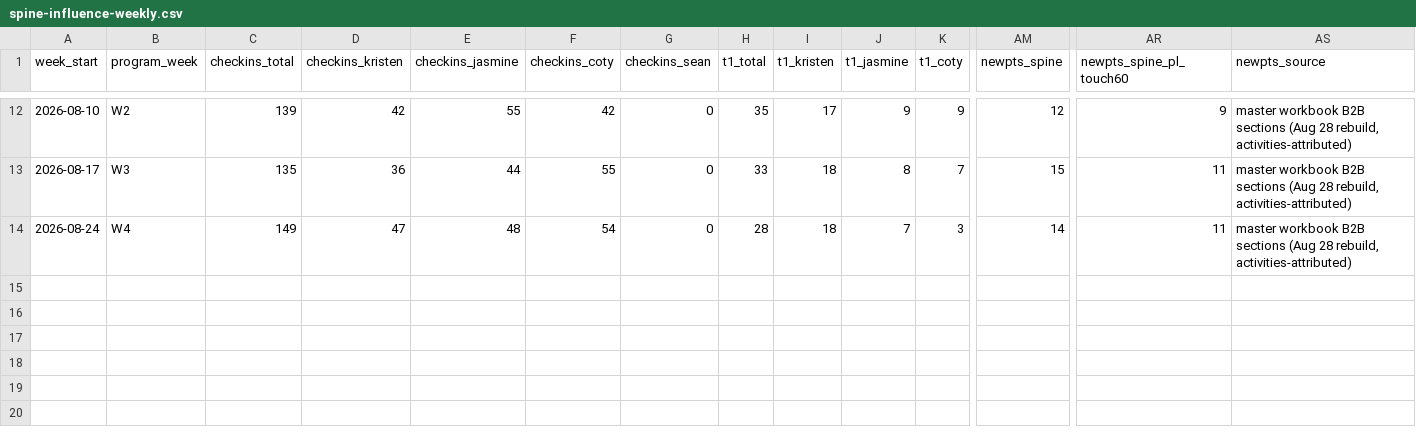
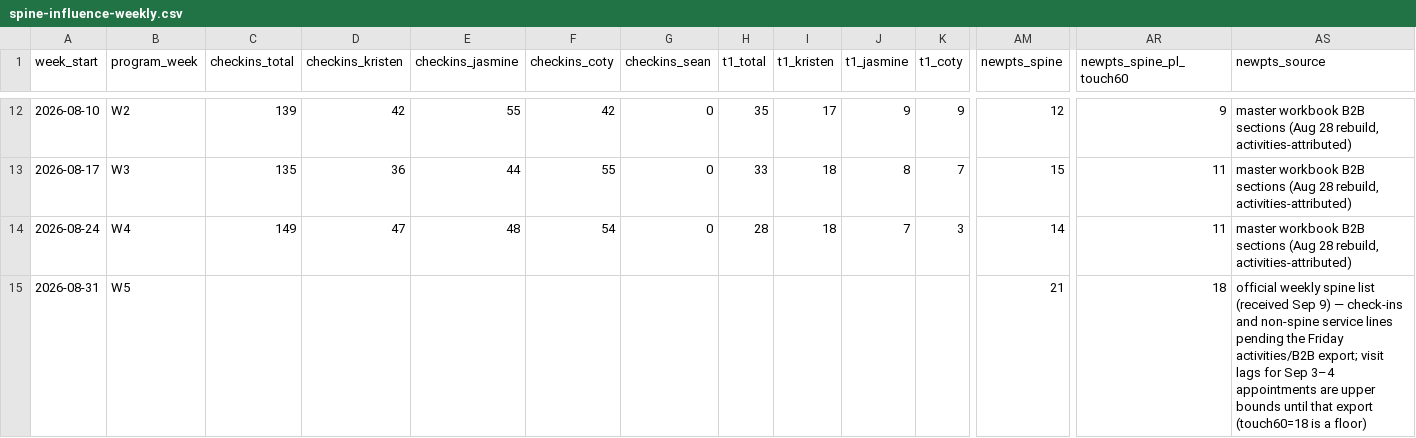
Before and after one commit to JosephAndrewMacLean/SHP, a CSV file: pm/spine-influence-weekly.csv, drawn as a sheet; only a part is shown, gaps mark what is left out; rows hold the shown columns only; the diff names each change by its address in the sheet, - before the commit and + after, or states it on an @@ line.

```diff
--- a/pm/spine-influence-weekly.csv
+++ b/pm/spine-influence-weekly.csv
+row 15: 2026-08-31 | W5 |  |  |  |  |  |  |  |  |  | 21 | 18 | official weekly spine list (received Sep 9) — check-ins and non-spine service lines pending the Friday activities/B2B export; visit lags for Sep 3–4 appointments are upper bounds until that export (touch60=18 is a floor)
```
